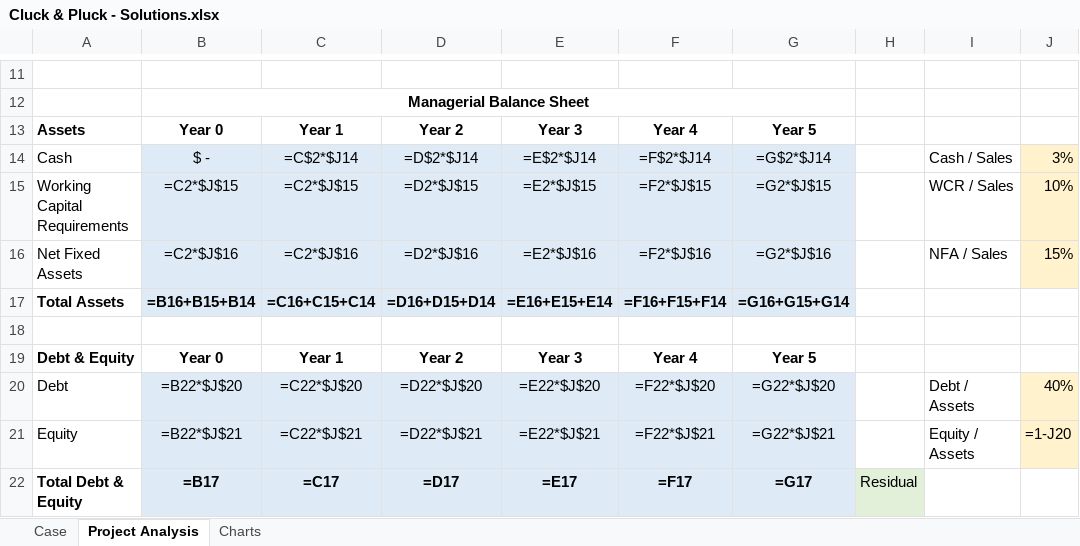
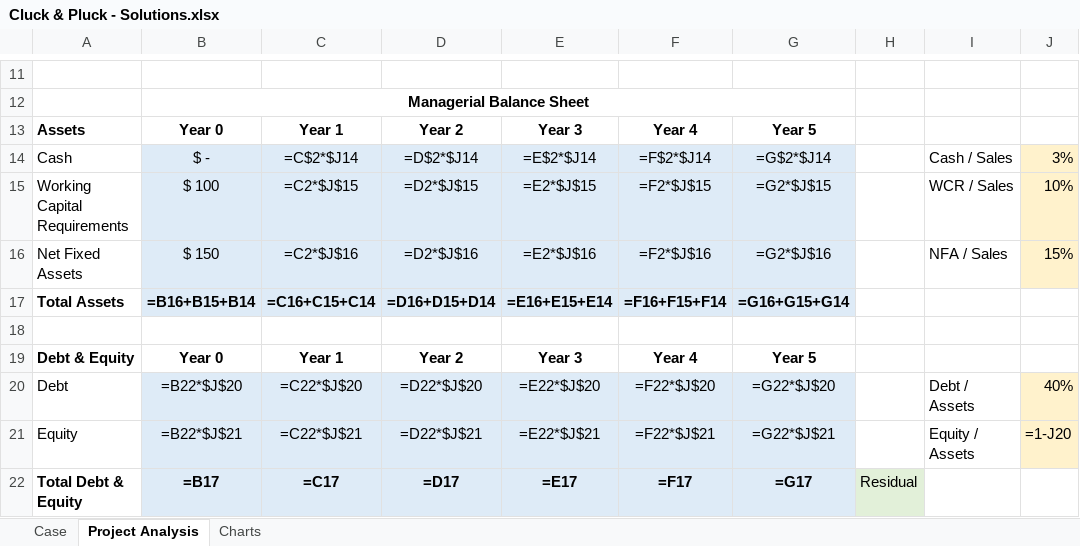
Before and after one commit to pdwhoward/financial_analytics, an Excel workbook: assets/dcf/Cluck & Pluck - Solutions.xlsx, sheet Project Analysis, drawn as a sheet; only a part is shown, gaps mark what is left out; values as stored, in another font and other column widths than the file's, no borders; formulas are shown in place of their values; the diff names each change by its address in the sheet, - before the commit and + after, or states it on an @@ line.

```diff
--- a/assets/dcf/Cluck & Pluck - Solutions.xlsx (sheet Project Analysis)
+++ b/assets/dcf/Cluck & Pluck - Solutions.xlsx (sheet Project Analysis)
-B15: =C2*$J$15
+B15: $ 100
-B16: =C2*$J$16
+B16: $ 150
```
Also changed, not shown: 7 other files.
